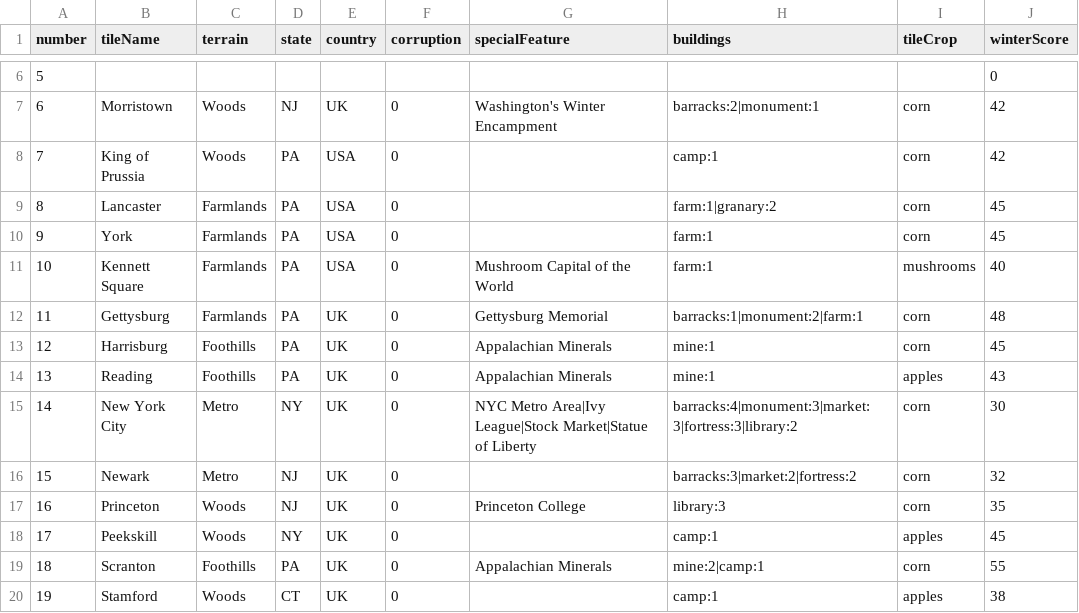
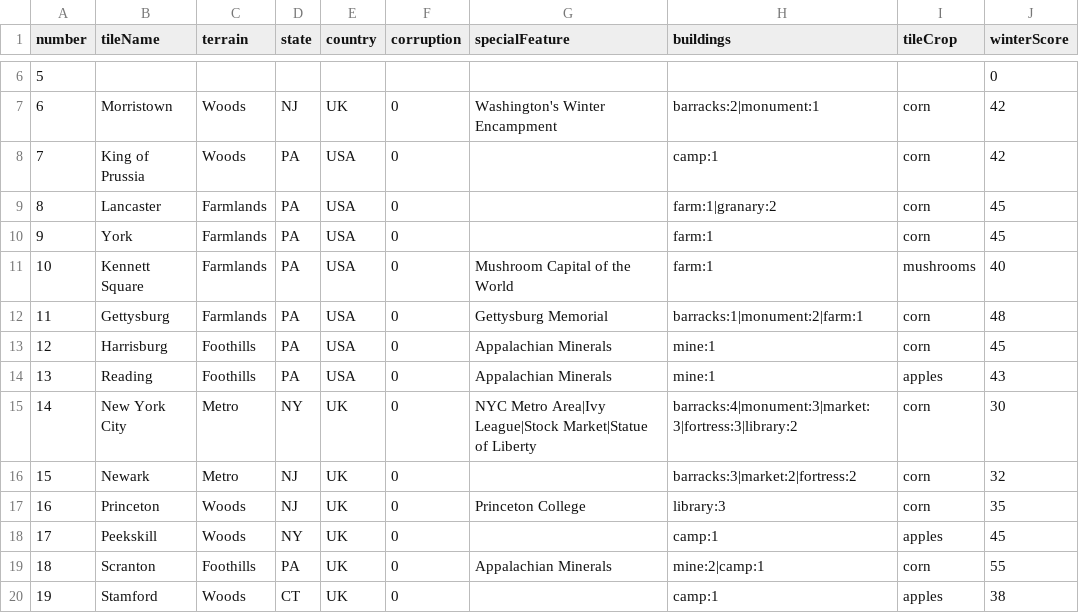
Before and after one commit to etherthegreat/mostupdatedfarsword, a CSV file: data/tiles_final.csv, drawn as a sheet; only a part is shown, gaps mark what is left out; the diff covers the shown part only.

```diff
--- a/data/tiles_final.csv
+++ b/data/tiles_final.csv
@@ -11,5 +11,5 @@ number,tileName,terrain,state,country,corruption,specialFeature,buildings,tileCr
 10,Kennett Square,Farmlands,PA,USA,0,Mushroom Capital of the World,farm:1,mushrooms,40
-11,Gettysburg,Farmlands,PA,UK,0,Gettysburg Memorial,barracks:1|monument:2|farm:1,corn,48
-12,Harrisburg,Foothills,PA,UK,0,Appalachian Minerals,mine:1,corn,45
-13,Reading,Foothills,PA,UK,0,Appalachian Minerals,mine:1,apples,43
+11,Gettysburg,Farmlands,PA,USA,0,Gettysburg Memorial,barracks:1|monument:2|farm:1,corn,48
+12,Harrisburg,Foothills,PA,USA,0,Appalachian Minerals,mine:1,corn,45
+13,Reading,Foothills,PA,USA,0,Appalachian Minerals,mine:1,apples,43
 14,New York City,Metro,NY,UK,0,NYC Metro Area|Ivy League|Stock Market|Statue of Liberty,barracks:4|monument:3|market:3|fortress:3|library:2,corn,30
```
Also changed, not shown: 35 edited cells elsewhere in this file.
